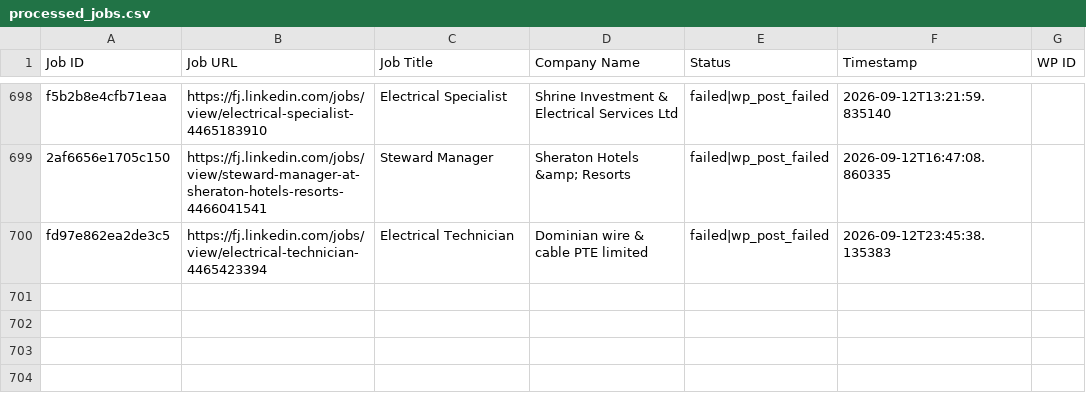
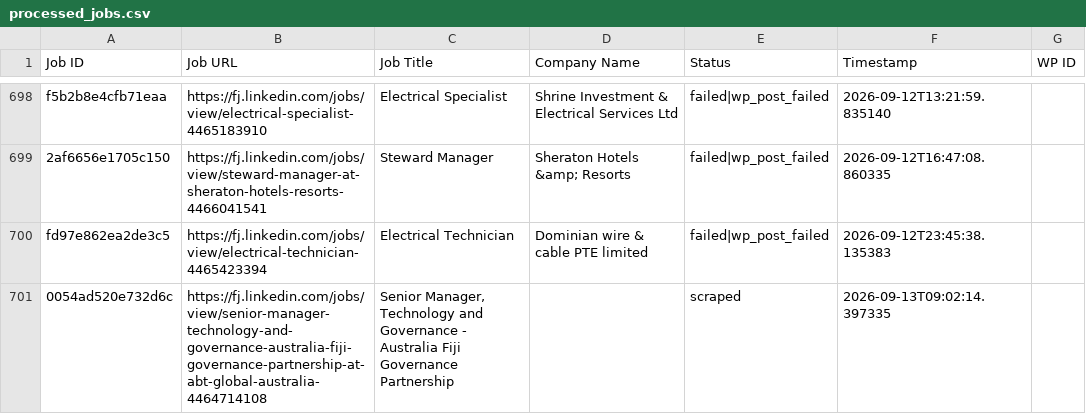
Before and after one commit to innovationinc2000/fj, a CSV file: processed_jobs.csv, drawn as a sheet; only a part is shown, gaps mark what is left out.

```diff
--- a/processed_jobs.csv
+++ b/processed_jobs.csv
@@ -700 +700,2 @@ f5b2b8e4cfb71eaa,https://fj.linkedin.com/jobs/view/electrical-specialist-4465183
 fd97e862ea2de3c5,https://fj.linkedin.com/jobs/view/electrical-technician-4465423394,Electrical Technician,Dominian wire & cable PTE limited,failed|wp_post_failed,2026-09-12T23:45:38.135383,
+0054ad520e732d6c,https://fj.linkedin.com/jobs/view/senior-manager-technology-and-governance-australia-fiji-governance-partnership-at-abt-global-australia-4464714108,"Senior Manager, Technology and Governance - Australia Fiji Governance Partnership",,scraped,2026-09-13T09:02:14.397335,
```
